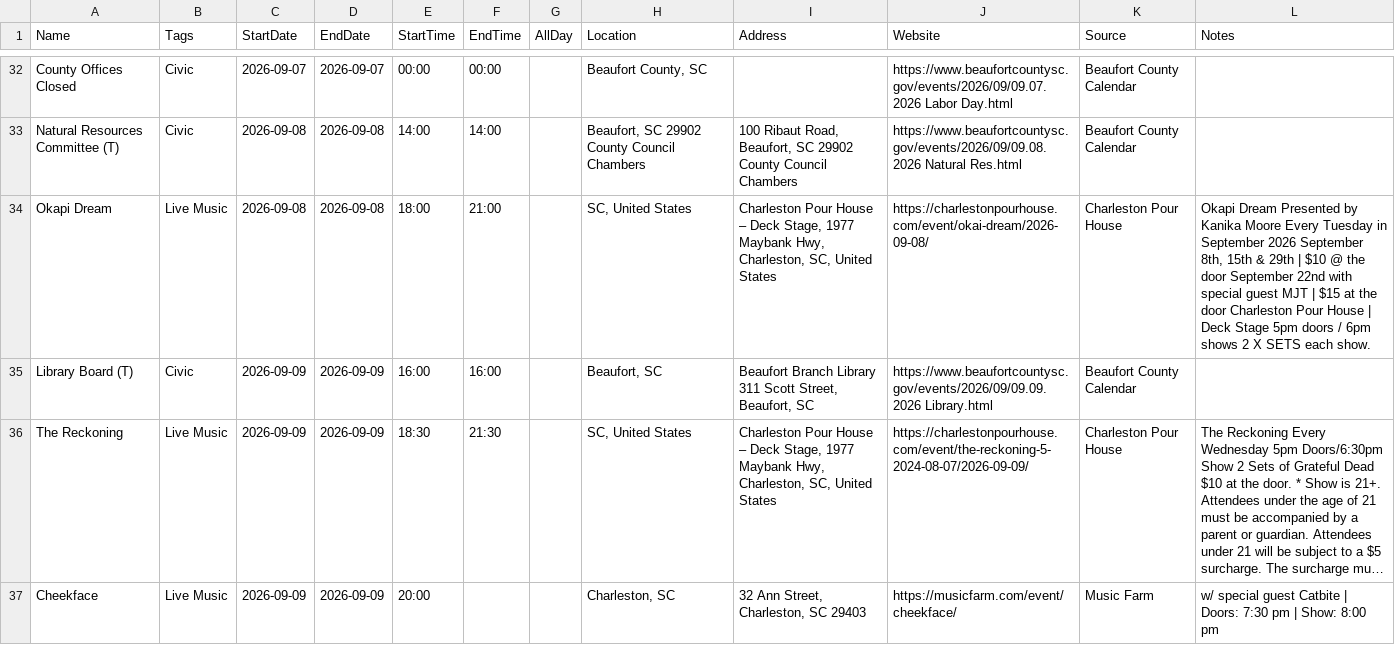
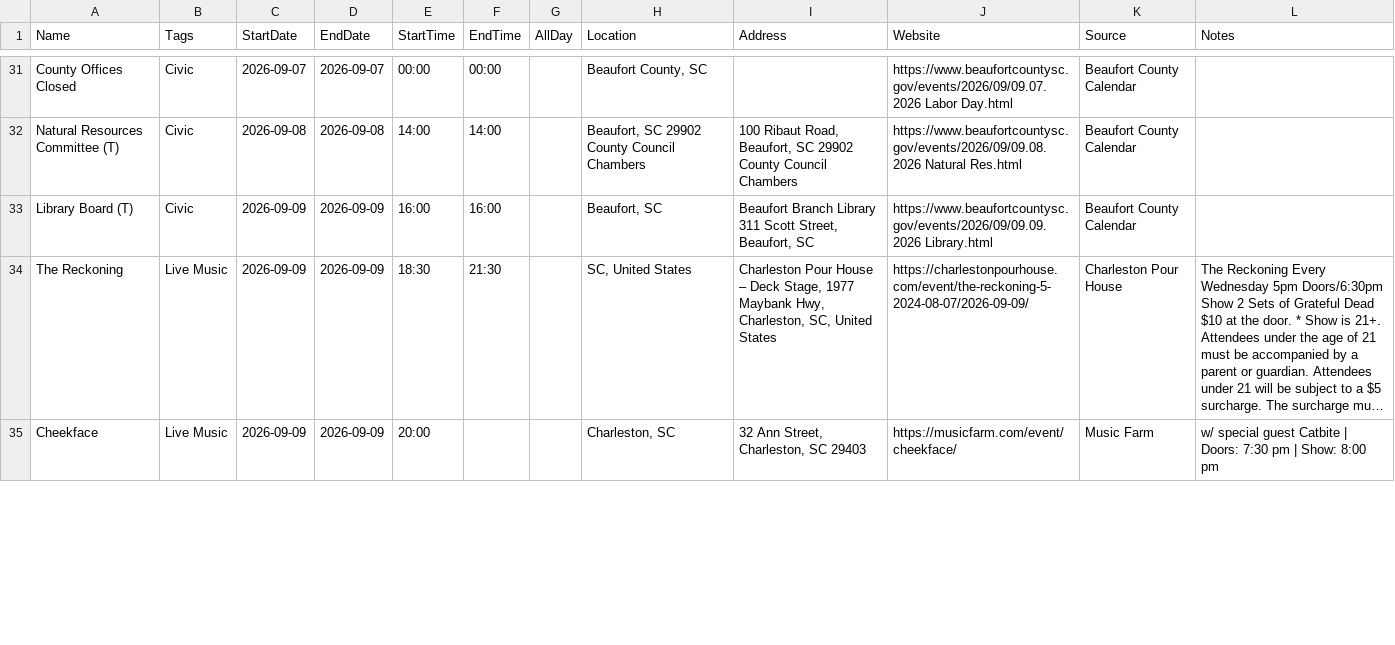
Before and after one commit to kmcurry/port-royal-sounder, a CSV file: data/events.csv, drawn as a sheet; only a part is shown, gaps mark what is left out; long unchanged cells end in …; removed rows and columns are numbered as before the commit, all else as after; the diff covers the shown part only; the diff names each change by its address in the sheet, - before the commit and + after, or states it on an @@ line.

```diff
--- a/data/events.csv
+++ b/data/events.csv
-row 34: Okapi Dream | Live Music | 2026-09-08 | 2026-09-08 | 18:00 | 21:00 |  | SC, United States | Charleston Pour House – Deck Stage, 1977 Maybank Hwy, Charleston, SC, United States | https://charlestonpourhouse.com/event/okai-dream/2026-09-08/ | Charleston Pour House | Okapi Dream Presented by Kanika Moore Every Tuesday in September 2026 September 8th, 15th & 29th | $10 @ the door September 22nd with special guest MJT | $15 at the door Charleston Pour House | Deck Stage 5pm doors / 6pm shows 2 X SETS each show.
```
Also changed, not shown: 9 added rows, 1 removed row and 2 edited cells elsewhere in this file, 3 other files.
